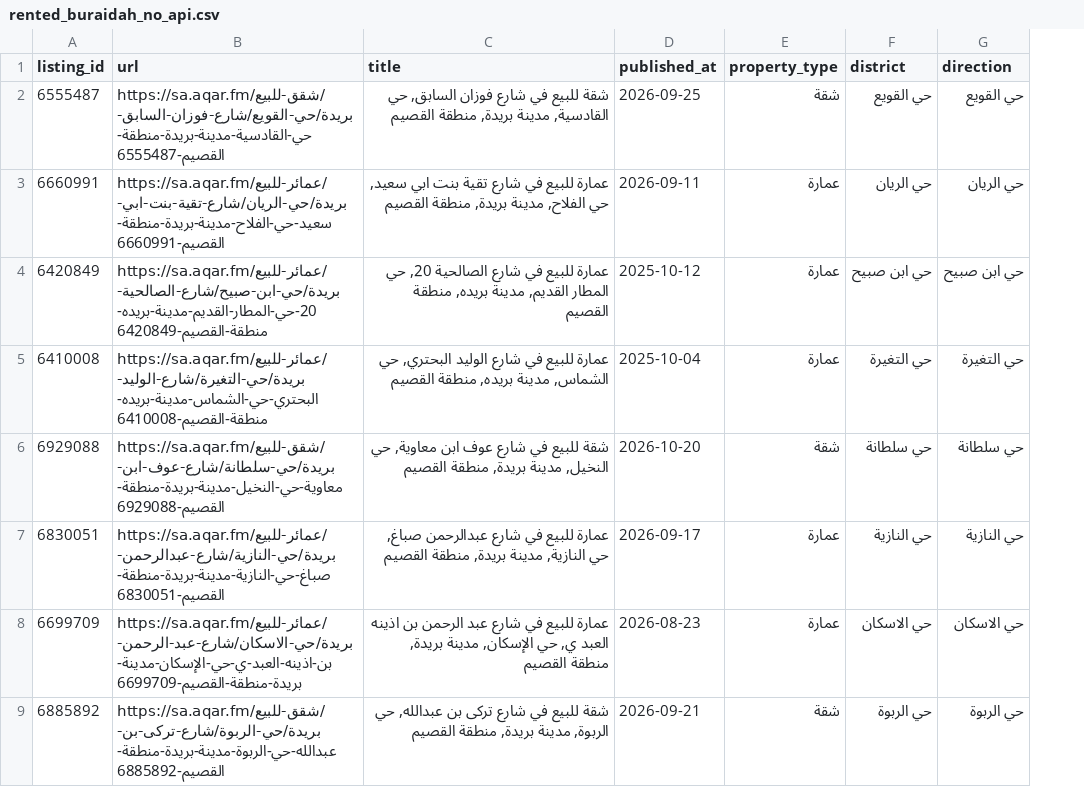
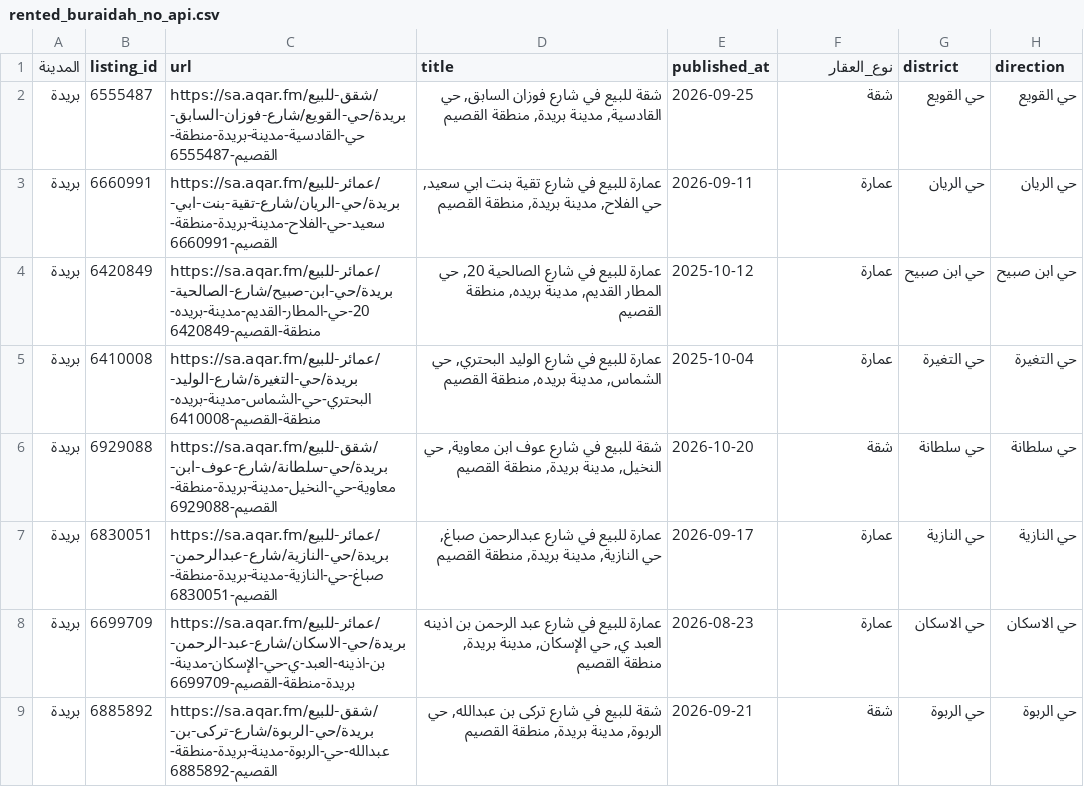
Before and after one commit to Data-Product-Hissatech/HissaTech-Opportunity, a CSV file: data/rented_buraidah_no_api.csv, drawn as a sheet; only a part is shown; addresses are those after the commit; the diff names each change by its address in the sheet, - before the commit and + after, or states it on an @@ line.

```diff
--- a/data/rented_buraidah_no_api.csv
+++ b/data/rented_buraidah_no_api.csv
+column A (المدينة), rows 2-9: all بريدة
-F1: property_type
+F1: نوع_العقار
```
Also changed, not shown: data/rented_taif_no_api.csv, 13 other files.
